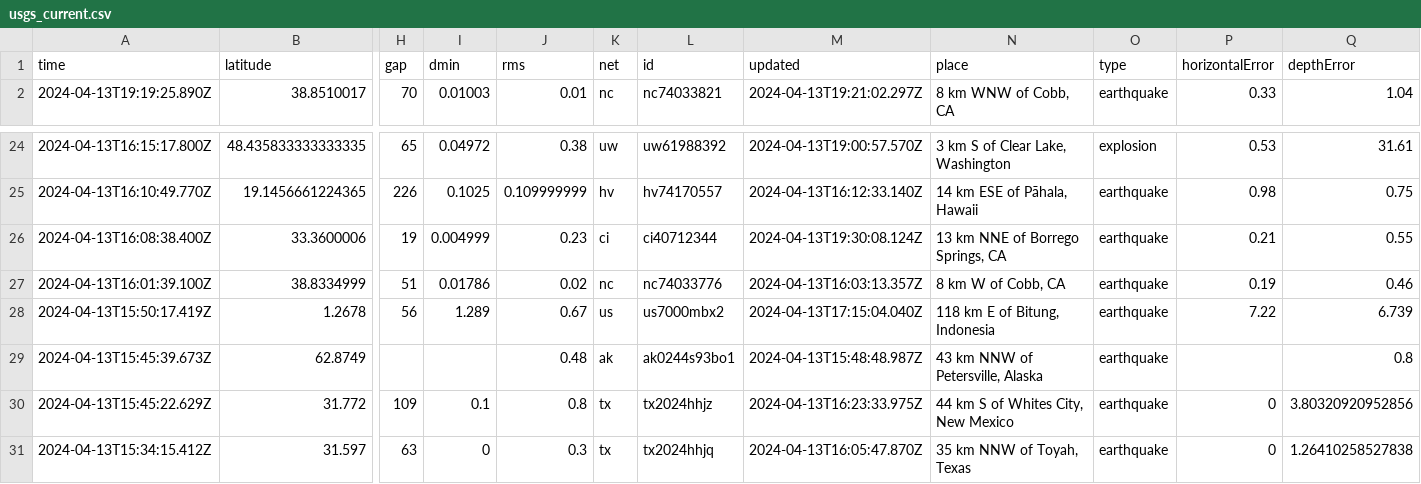
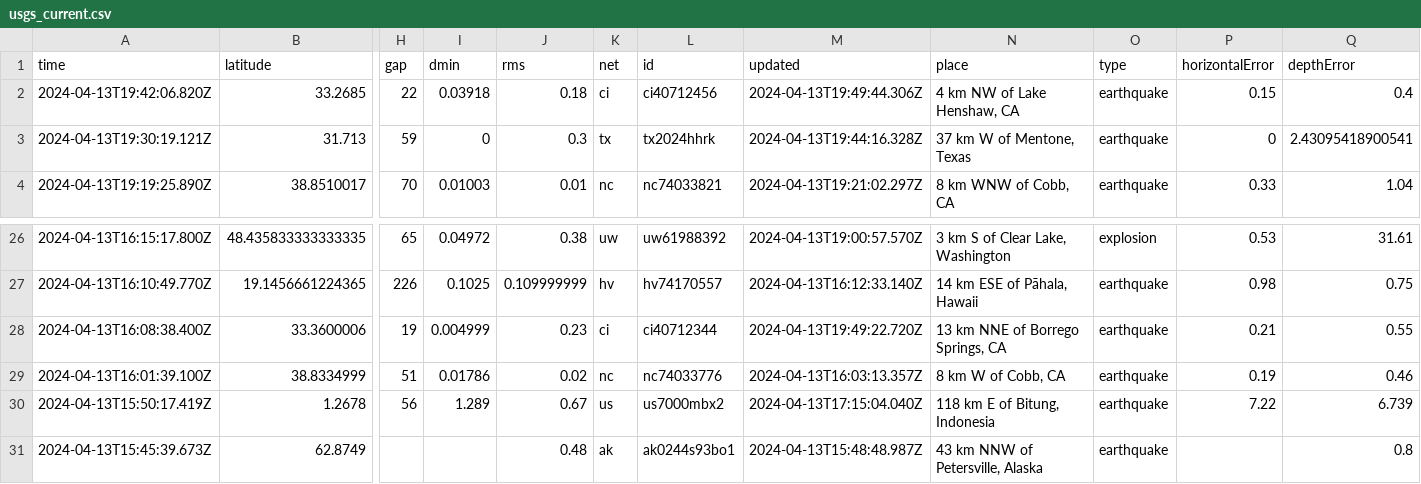
Before and after one commit to carlappen/nicar23-github-actions, a CSV file: usgs_current.csv, drawn as a sheet; only a part is shown, gaps mark what is left out; the shorter side is filled out with more unchanged rows; addresses are those after the commit; rows hold the shown columns only; the diff names each change by its address in the sheet, - before the commit and + after, or states it on an @@ line.

```diff
--- a/usgs_current.csv
+++ b/usgs_current.csv
+row 2: 2024-04-13T19:42:06.820Z | 33.2685 | 22 | 0.03918 | 0.18 | ci | ci40712456 | 2024-04-13T19:49:44.306Z | 4 km NW of Lake Henshaw, CA | earthquake | 0.15 | 0.4
+row 3: 2024-04-13T19:30:19.121Z | 31.713 | 59 | 0 | 0.3 | tx | tx2024hhrk | 2024-04-13T19:44:16.328Z | 37 km W of Mentone, Texas | earthquake | 0 | 2.43095418900541
-M28 (updated): 2024-04-13T19:30:08.124Z
+M28 (updated): 2024-04-13T19:49:22.720Z
```
